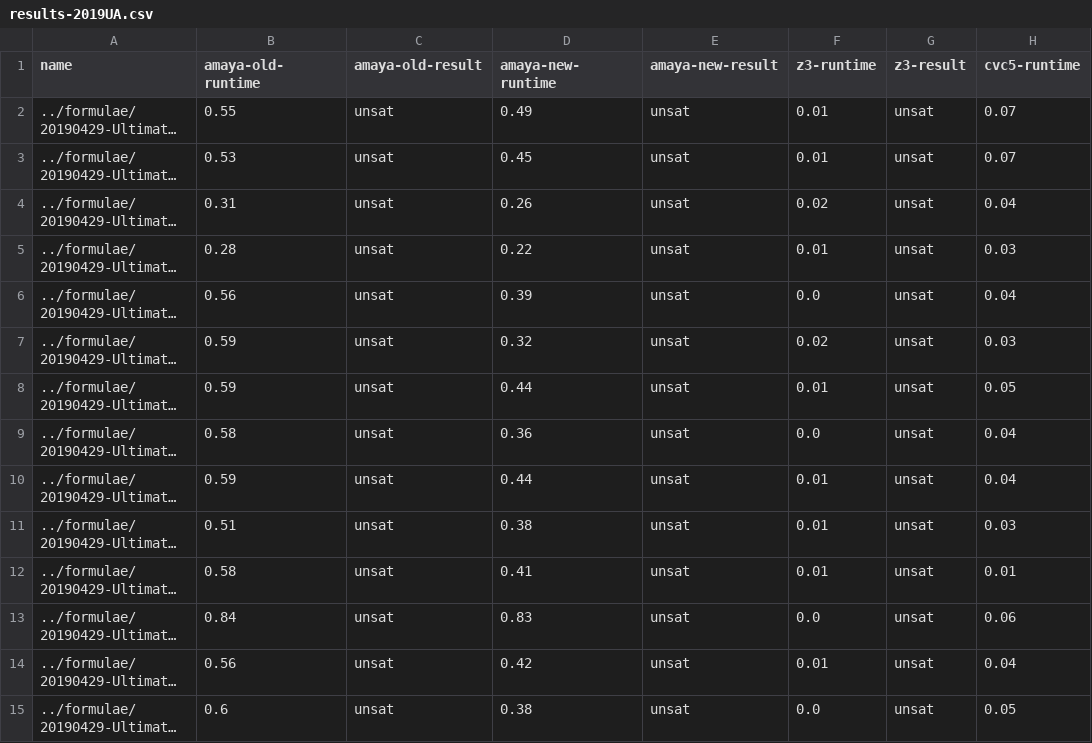
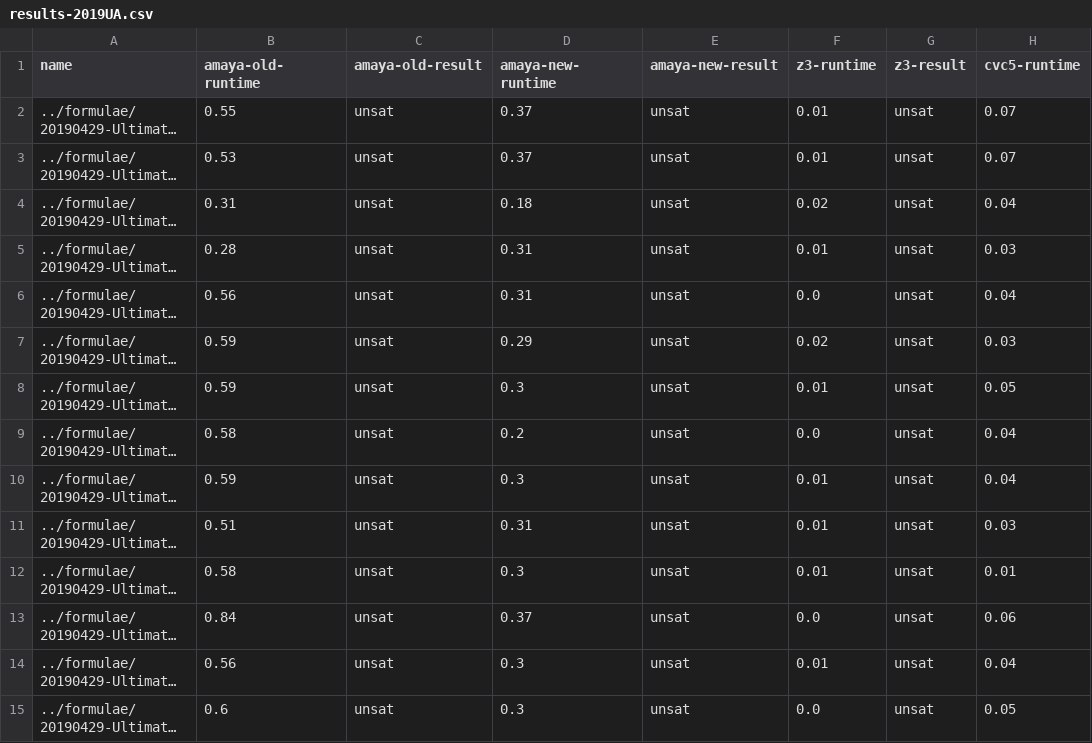
Before and after one commit to MichalHe/amaya-bench, a CSV file: results-2019UA.csv, drawn as a sheet; only a part is shown; long unchanged cells end in …; the diff covers the shown part only; the diff names each change by its address in the sheet, - before the commit and + after, or states it on an @@ line.

Commit message:
new data

```diff
--- a/results-2019UA.csv
+++ b/results-2019UA.csv
-D2 (amaya-new-runtime): 0.49
+D2 (amaya-new-runtime): 0.37
-D3 (amaya-new-runtime): 0.45
+D3 (amaya-new-runtime): 0.37
-D4 (amaya-new-runtime): 0.26
+D4 (amaya-new-runtime): 0.18
-D5 (amaya-new-runtime): 0.22
+D5 (amaya-new-runtime): 0.31
-D6 (amaya-new-runtime): 0.39
+D6 (amaya-new-runtime): 0.31
-D7 (amaya-new-runtime): 0.32
+D7 (amaya-new-runtime): 0.29
-D8 (amaya-new-runtime): 0.44
+D8 (amaya-new-runtime): 0.3
-D9 (amaya-new-runtime): 0.36
+D9 (amaya-new-runtime): 0.2
-D10 (amaya-new-runtime): 0.44
+D10 (amaya-new-runtime): 0.3
-D11 (amaya-new-runtime): 0.38
+D11 (amaya-new-runtime): 0.31
-D12 (amaya-new-runtime): 0.41
+D12 (amaya-new-runtime): 0.3
-D13 (amaya-new-runtime): 0.83
+D13 (amaya-new-runtime): 0.37
-D14 (amaya-new-runtime): 0.42
+D14 (amaya-new-runtime): 0.3
-D15 (amaya-new-runtime): 0.38
+D15 (amaya-new-runtime): 0.3
```
Also changed, not shown: 168 edited cells elsewhere in this file.
